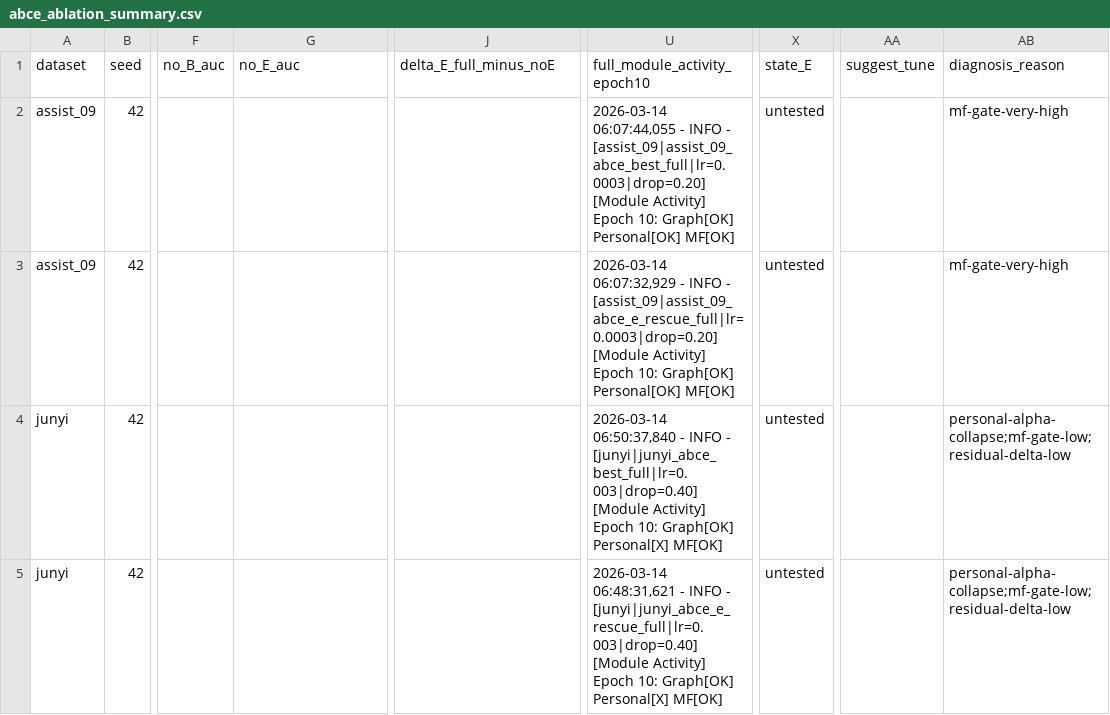
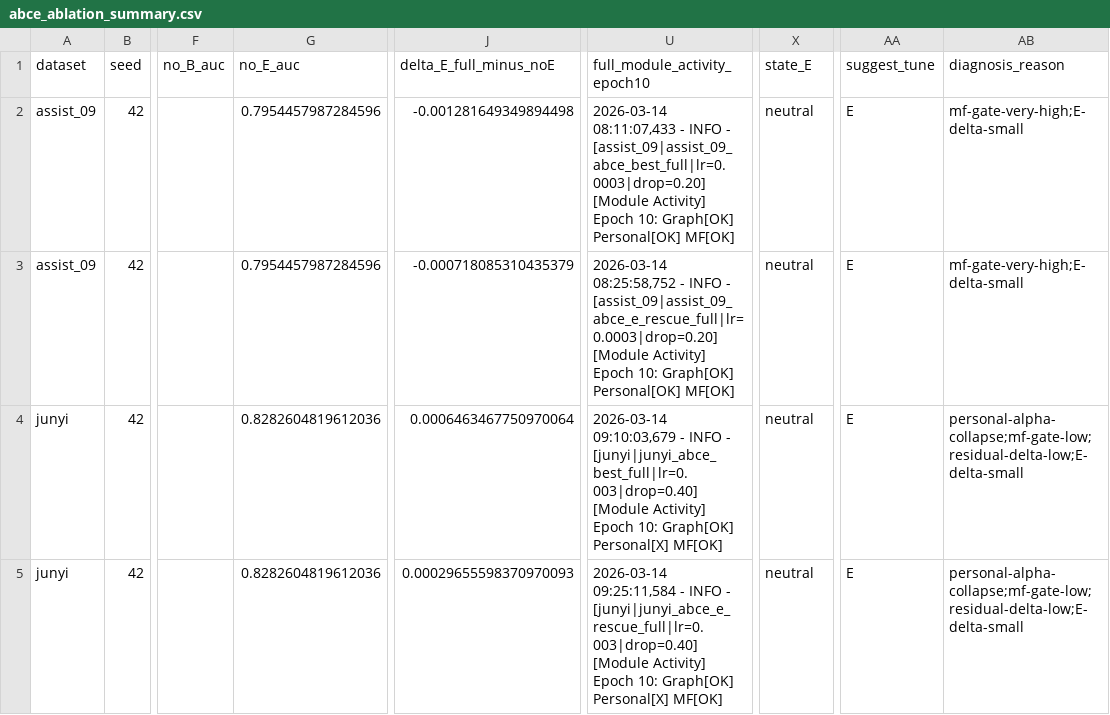
Before and after one commit to Zsh123456-BOOP/ConceptSkillCDM, a CSV file: results/abce_ablation_summary.csv, drawn as a sheet; only a part is shown, gaps mark what is left out; the diff names each change by its address in the sheet, - before the commit and + after, or states it on an @@ line.

```diff
--- a/results/abce_ablation_summary.csv
+++ b/results/abce_ablation_summary.csv
-G2:G3 (no_E_auc): (empty)
+G2:G3 (no_E_auc): 0.7954457987284596
-J2 (delta_E_full_minus_noE): (empty)
+J2 (delta_E_full_minus_noE): -0.001281649349894498
-U2 (full_module_activity_epoch10): 2026-03-14 06:07:44,055 - INFO…
+U2 (full_module_activity_epoch10): 2026-03-14 08:11:07,433 - INFO…
-X2:X5 (state_E): untested
+X2:X5 (state_E): neutral
-AA2:AA5 (suggest_tune): (empty)
+AA2:AA5 (suggest_tune): E
-AB2:AB3 (diagnosis_reason): mf-gate-very-high
+AB2:AB3 (diagnosis_reason): mf-gate-very-high;E-delta-small
-J3 (delta_E_full_minus_noE): (empty)
+J3 (delta_E_full_minus_noE): -0.000718085310435379
-U3 (full_module_activity_epoch10): 2026-03-14 06:07:32,929 - INFO…
+U3 (full_module_activity_epoch10): 2026-03-14 08:25:58,752 - INFO…
-G4:G5 (no_E_auc): (empty)
+G4:G5 (no_E_auc): 0.8282604819612036
-J4 (delta_E_full_minus_noE): (empty)
+J4 (delta_E_full_minus_noE): 0.0006463467750970064
-U4 (full_module_activity_epoch10): 2026-03-14 06:50:37,840 - INFO…
+U4 (full_module_activity_epoch10): 2026-03-14 09:10:03,679 - INFO…
-AB4:AB5 (diagnosis_reason): personal-alpha-collapse;mf-gate-low;residual-delta-low
+AB4:AB5 (diagnosis_reason): personal-alpha-collapse;mf-gate-low;residual-delta-low;E-delta-small
-J5 (delta_E_full_minus_noE): (empty)
+J5 (delta_E_full_minus_noE): 0.00029655598370970093
-U5 (full_module_activity_epoch10): 2026-03-14 06:48:31,621 - INFO…
+U5 (full_module_activity_epoch10): 2026-03-14 09:25:11,584 - INFO…
```
Also changed, not shown: results/abce_ablation_summary_mean.csv, results/experiment_results.csv, 13 other files.
